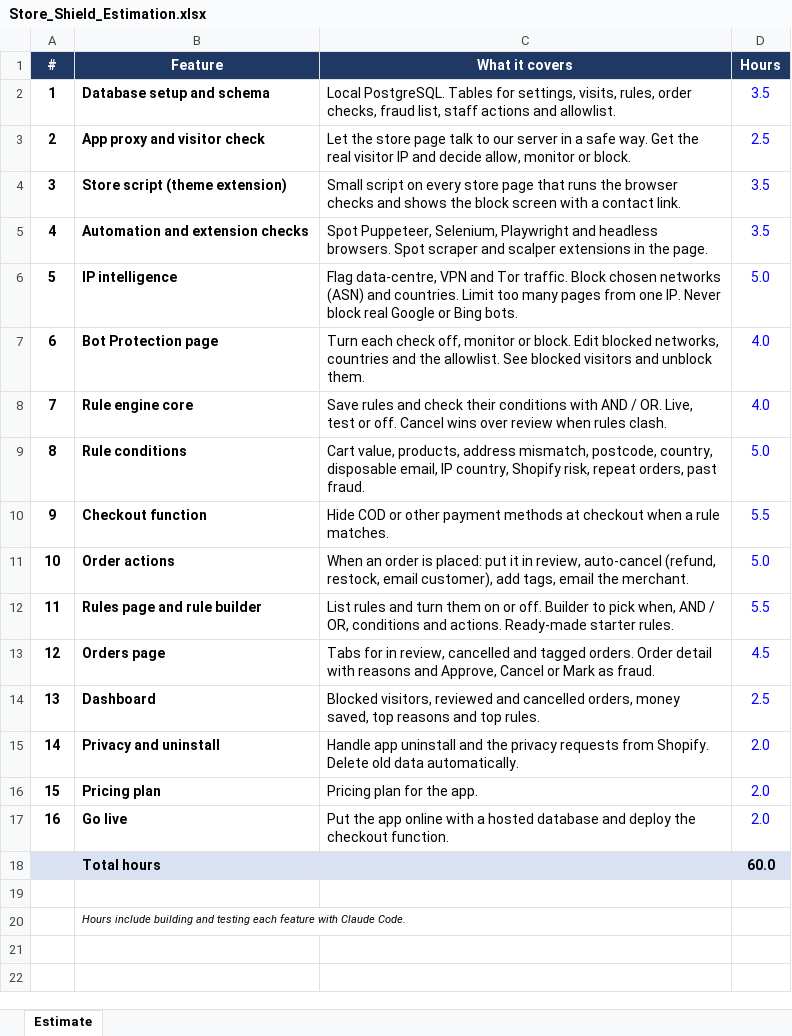
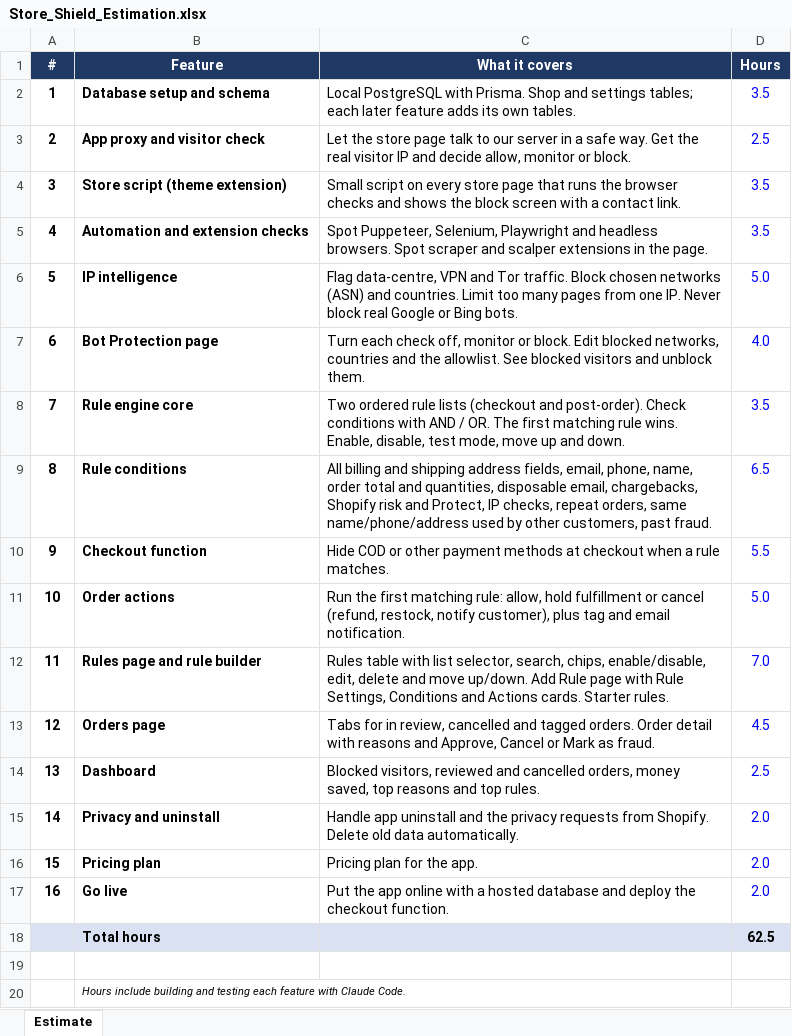
Before and after one commit to tr-zisun34/claude_cloud_session, an Excel workbook: Store_Shield_Estimation.xlsx, sheet Estimate, drawn as a sheet; values as stored, in another font and other column widths than the file's, no borders; the diff names each change by its address in the sheet, - before the commit and + after, or states it on an @@ line.

```diff
--- a/Store_Shield_Estimation.xlsx (sheet Estimate)
+++ b/Store_Shield_Estimation.xlsx (sheet Estimate)
-C2 (What it covers): Local PostgreSQL. Tables for settings, visits, rules, order checks, fraud list, staff actions and allowlist.
+C2 (What it covers): Local PostgreSQL with Prisma. Shop and settings tables; each later feature adds its own tables.
-C8 (What it covers): Save rules and check their conditions with AND / OR. Live, test or off. Cancel wins over review when rules clash.
+C8 (What it covers): Two ordered rule lists (checkout and post-order). Check conditions with AND / OR. The first matching rule wins. Enable, disable, test mode, move up and down.
-D8 (Hours): 4.0
+D8 (Hours): 3.5
-C9 (What it covers): Cart value, products, address mismatch, postcode, country, disposable email, IP country, Shopify risk, repeat orders, past fraud.
+C9 (What it covers): All billing and shipping address fields, email, phone, name, order total and quantities, disposable email, chargebacks, Shopify risk and Protect, IP checks, repeat orders, same name/phone/address used by other customers, past fraud.
-D9 (Hours): 5.0
+D9 (Hours): 6.5
-C11 (What it covers): When an order is placed: put it in review, auto-cancel (refund, restock, email customer), add tags, email the merchant.
+C11 (What it covers): Run the first matching rule: allow, hold fulfillment or cancel (refund, restock, notify customer), plus tag and email notification.
-C12 (What it covers): List rules and turn them on or off. Builder to pick when, AND / OR, conditions and actions. Ready-made starter rules.
+C12 (What it covers): Rules table with list selector, search, chips, enable/disable, edit, delete and move up/down. Add Rule page with Rule Settings, Conditions and Actions cards. Starter rules.
-D12 (Hours): 5.5
+D12 (Hours): 7.0
-D18 (Hours): 60.0
+D18 (Hours): 62.5
```
Also changed, not shown: 1 other file.
